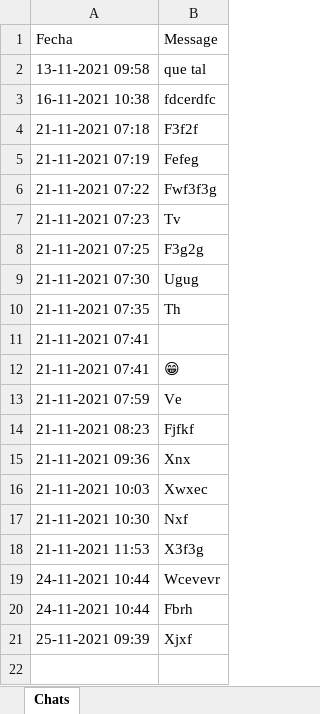
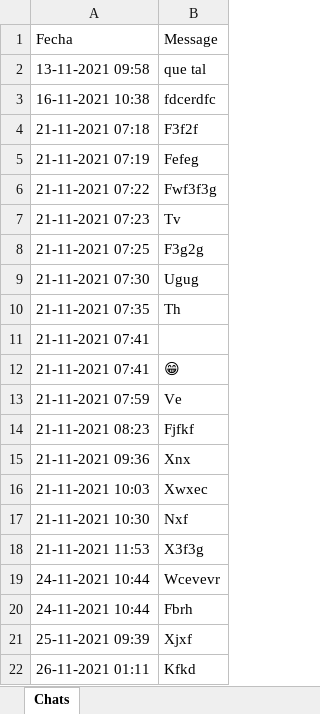
Before and after one commit to Rommelpalma123/Proyecto-Aplicaciones-web-II, an Excel workbook: chats/593967760813@c.us.xlsx, sheet Chats, drawn as a sheet; values as stored, in another font and other column widths than the file's, no borders; the diff names each change by its address in the sheet, - before the commit and + after, or states it on an @@ line.

```diff
--- a/chats/593967760813@c.us.xlsx (sheet Chats)
+++ b/chats/593967760813@c.us.xlsx (sheet Chats)
+row 22: 26-11-2021 01:11 | Kfkd
```
Also changed, not shown: 1 other file.
